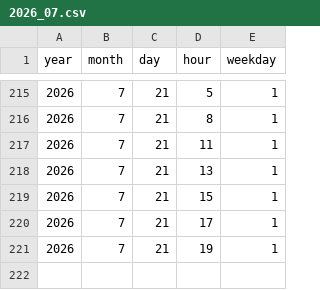
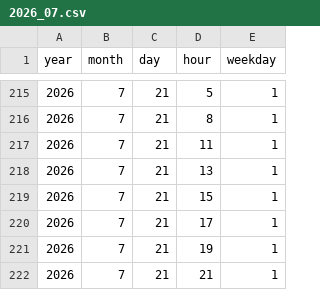
Before and after one commit to isyziv/Currency-Crawler, a CSV file: data/2026_07.csv, drawn as a sheet; only a part is shown, gaps mark what is left out.

Commit message:
Auto-commit changes

```diff
--- a/data/2026_07.csv
+++ b/data/2026_07.csv
@@ -221 +221,2 @@ year,month,day,hour,weekday
 2026,7,21,19,1
+2026,7,21,21,1
```
